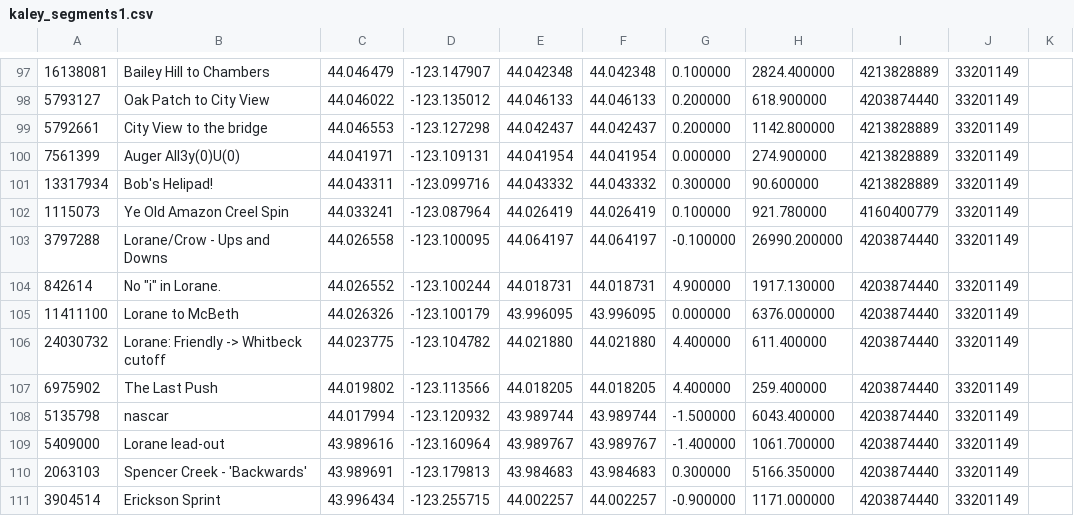
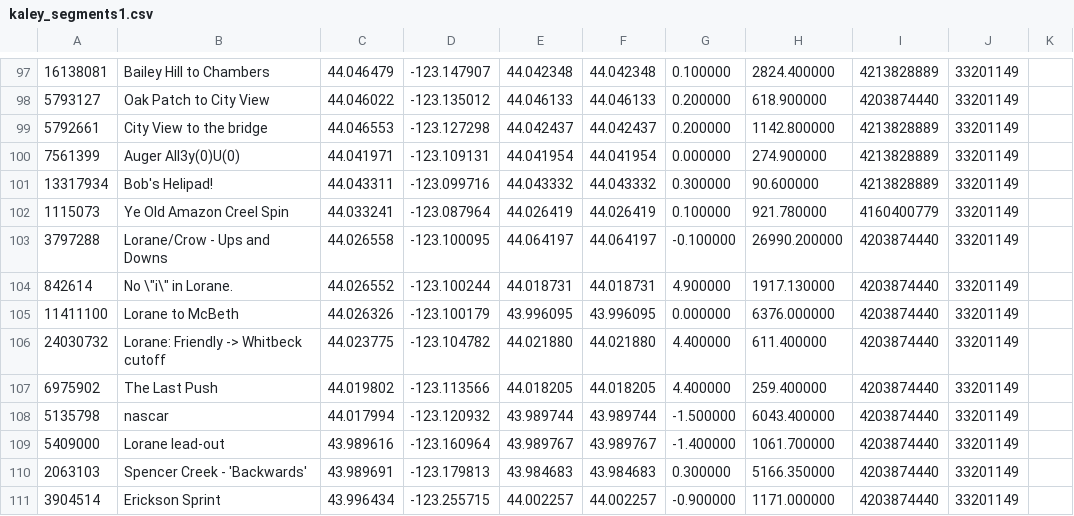
Before and after one commit to WencongY/database_project, a CSV file: kaley_segments1.csv, drawn as a sheet; only a part is shown, gaps mark what is left out.

Commit message:
Update kaley_segments1.csv

```diff
--- a/kaley_segments1.csv
+++ b/kaley_segments1.csv
@@ -103,3 +103,3 @@
 3797288,Lorane/Crow - Ups and Downs,44.026558,-123.100095,44.064197,44.064197,-0.100000,26990.200000,4203874440,33201149
-842614,No "i" in Lorane.,44.026552,-123.100244,44.018731,44.018731,4.900000,1917.130000,4203874440,33201149
+842614,No \"i\" in Lorane.,44.026552,-123.100244,44.018731,44.018731,4.900000,1917.130000,4203874440,33201149
 11411100,Lorane to McBeth,44.026326,-123.100179,43.996095,43.996095,0.000000,6376.000000,4203874440,33201149
```
